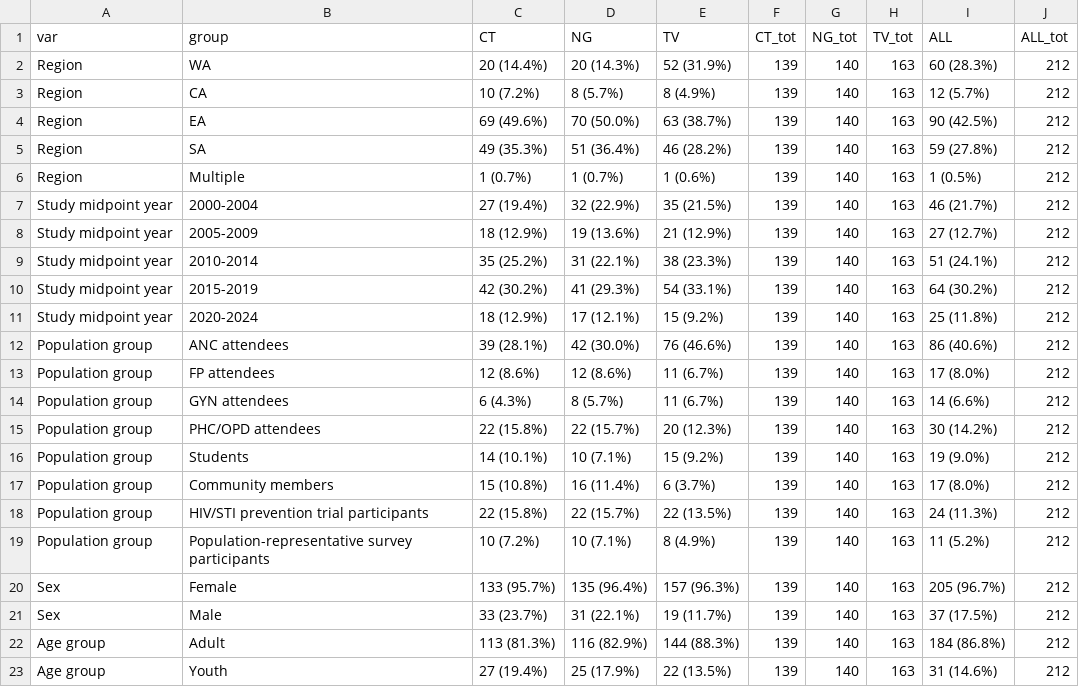
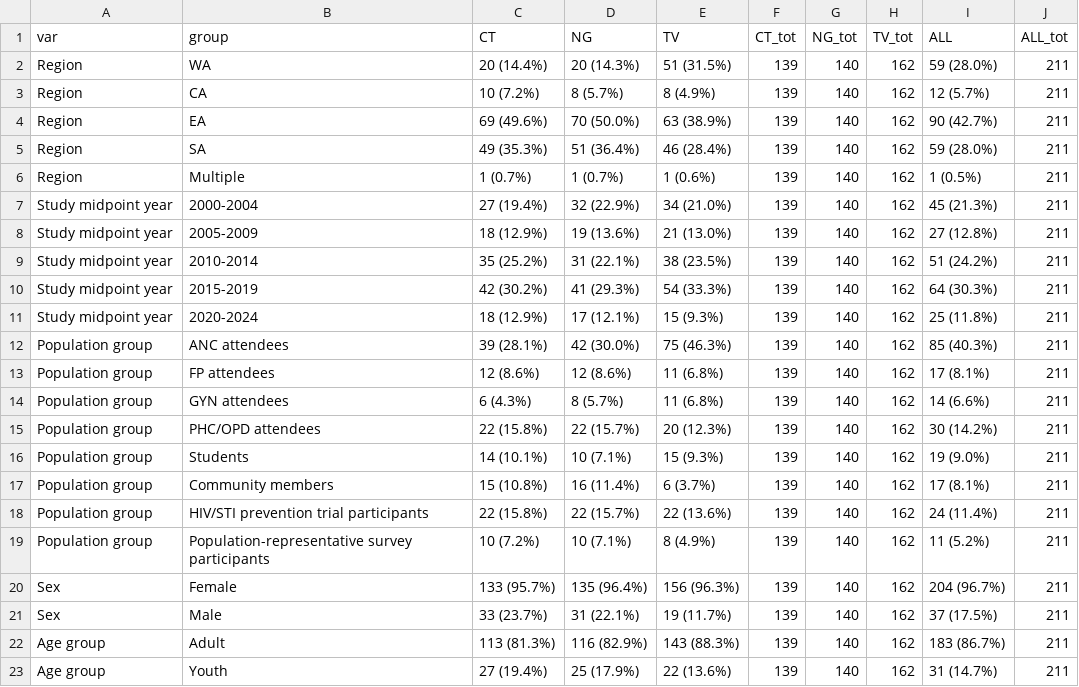
Before and after one commit to juliamichalow/sti-prevalence-ratios, a CSV file: tables/study_characteristics_alldata.csv, drawn as a sheet; only a part is shown; the diff covers the shown part only.

```diff
--- a/tables/study_characteristics_alldata.csv
+++ b/tables/study_characteristics_alldata.csv
@@ -1,23 +1,23 @@
 "var","group","CT","NG","TV","CT_tot","NG_tot","TV_tot","ALL","ALL_tot"
-"Region","WA","20 (14.4%)","20 (14.3%)","52 (31.9%)",139,140,163,"60 (28.3%)",212
-"Region","CA","10 (7.2%)","8 (5.7%)","8 (4.9%)",139,140,163,"12 (5.7%)",212
-"Region","EA","69 (49.6%)","70 (50.0%)","63 (38.7%)",139,140,163,"90 (42.5%)",212
-"Region","SA","49 (35.3%)","51 (36.4%)","46 (28.2%)",139,140,163,"59 (27.8%)",212
-"Region","Multiple","1 (0.7%)","1 (0.7%)","1 (0.6%)",139,140,163,"1 (0.5%)",212
-"Study midpoint year","2000-2004","27 (19.4%)","32 (22.9%)","35 (21.5%)",139,140,163,"46 (21.7%)",212
-"Study midpoint year","2005-2009","18 (12.9%)","19 (13.6%)","21 (12.9%)",139,140,163,"27 (12.7%)",212
-"Study midpoint year","2010-2014","35 (25.2%)","31 (22.1%)","38 (23.3%)",139,140,163,"51 (24.1%)",212
-"Study midpoint year","2015-2019","42 (30.2%)","41 (29.3%)","54 (33.1%)",139,140,163,"64 (30.2%)",212
-"Study midpoint year","2020-2024","18 (12.9%)","17 (12.1%)","15 (9.2%)",139,140,163,"25 (11.8%)",212
-"Population group","ANC attendees","39 (28.1%)","42 (30.0%)","76 (46.6%)",139,140,163,"86 (40.6%)",212
-"Population group","FP attendees","12 (8.6%)","12 (8.6%)","11 (6.7%)",139,140,163,"17 (8.0%)",212
-"Population group","GYN attendees","6 (4.3%)","8 (5.7%)","11 (6.7%)",139,140,163,"14 (6.6%)",212
-"Population group","PHC/OPD attendees","22 (15.8%)","22 (15.7%)","20 (12.3%)",139,140,163,"30 (14.2%)",212
-"Population group","Students","14 (10.1%)","10 (7.1%)","15 (9.2%)",139,140,163,"19 (9.0%)",212
-"Population group","Community members","15 (10.8%)","16 (11.4%)","6 (3.7%)",139,140,163,"17 (8.0%)",212
-"Population group","HIV/STI prevention trial participants","22 (15.8%)","22 (15.7%)","22 (13.5%)",139,140,163,"24 (11.3%)",212
-"Population group","Population-representative survey participants","10 (7.2%)","10 (7.1%)","8 (4.9%)",139,140,163,"11 (5.2%)",212
-"Sex","Female","133 (95.7%)","135 (96.4%)","157 (96.3%)",139,140,163,"205 (96.7%)",212
-"Sex","Male","33 (23.7%)","31 (22.1%)","19 (11.7%)",139,140,163,"37 (17.5%)",212
-"Age group","Adult","113 (81.3%)","116 (82.9%)","144 (88.3%)",139,140,163,"184 (86.8%)",212
-"Age group","Youth","27 (19.4%)","25 (17.9%)","22 (13.5%)",139,140,163,"31 (14.6%)",212
+"Region","WA","20 (14.4%)","20 (14.3%)","51 (31.5%)",139,140,162,"59 (28.0%)",211
+"Region","CA","10 (7.2%)","8 (5.7%)","8 (4.9%)",139,140,162,"12 (5.7%)",211
+"Region","EA","69 (49.6%)","70 (50.0%)","63 (38.9%)",139,140,162,"90 (42.7%)",211
+"Region","SA","49 (35.3%)","51 (36.4%)","46 (28.4%)",139,140,162,"59 (28.0%)",211
+"Region","Multiple","1 (0.7%)","1 (0.7%)","1 (0.6%)",139,140,162,"1 (0.5%)",211
+"Study midpoint year","2000-2004","27 (19.4%)","32 (22.9%)","34 (21.0%)",139,140,162,"45 (21.3%)",211
+"Study midpoint year","2005-2009","18 (12.9%)","19 (13.6%)","21 (13.0%)",139,140,162,"27 (12.8%)",211
+"Study midpoint year","2010-2014","35 (25.2%)","31 (22.1%)","38 (23.5%)",139,140,162,"51 (24.2%)",211
+"Study midpoint year","2015-2019","42 (30.2%)","41 (29.3%)","54 (33.3%)",139,140,162,"64 (30.3%)",211
+"Study midpoint year","2020-2024","18 (12.9%)","17 (12.1%)","15 (9.3%)",139,140,162,"25 (11.8%)",211
+"Population group","ANC attendees","39 (28.1%)","42 (30.0%)","75 (46.3%)",139,140,162,"85 (40.3%)",211
+"Population group","FP attendees","12 (8.6%)","12 (8.6%)","11 (6.8%)",139,140,162,"17 (8.1%)",211
+"Population group","GYN attendees","6 (4.3%)","8 (5.7%)","11 (6.8%)",139,140,162,"14 (6.6%)",211
+"Population group","PHC/OPD attendees","22 (15.8%)","22 (15.7%)","20 (12.3%)",139,140,162,"30 (14.2%)",211
+"Population group","Students","14 (10.1%)","10 (7.1%)","15 (9.3%)",139,140,162,"19 (9.0%)",211
+"Population group","Community members","15 (10.8%)","16 (11.4%)","6 (3.7%)",139,140,162,"17 (8.1%)",211
+"Population group","HIV/STI prevention trial participants","22 (15.8%)","22 (15.7%)","22 (13.6%)",139,140,162,"24 (11.4%)",211
+"Population group","Population-representative survey participants","10 (7.2%)","10 (7.1%)","8 (4.9%)",139,140,162,"11 (5.2%)",211
+"Sex","Female","133 (95.7%)","135 (96.4%)","156 (96.3%)",139,140,162,"204 (96.7%)",211
+"Sex","Male","33 (23.7%)","31 (22.1%)","19 (11.7%)",139,140,162,"37 (17.5%)",211
+"Age group","Adult","113 (81.3%)","116 (82.9%)","143 (88.3%)",139,140,162,"183 (86.7%)",211
+"Age group","Youth","27 (19.4%)","25 (17.9%)","22 (13.6%)",139,140,162,"31 (14.7%)",211
```
Also changed, not shown: 8 edited cells elsewhere in this file, 5 other files.
